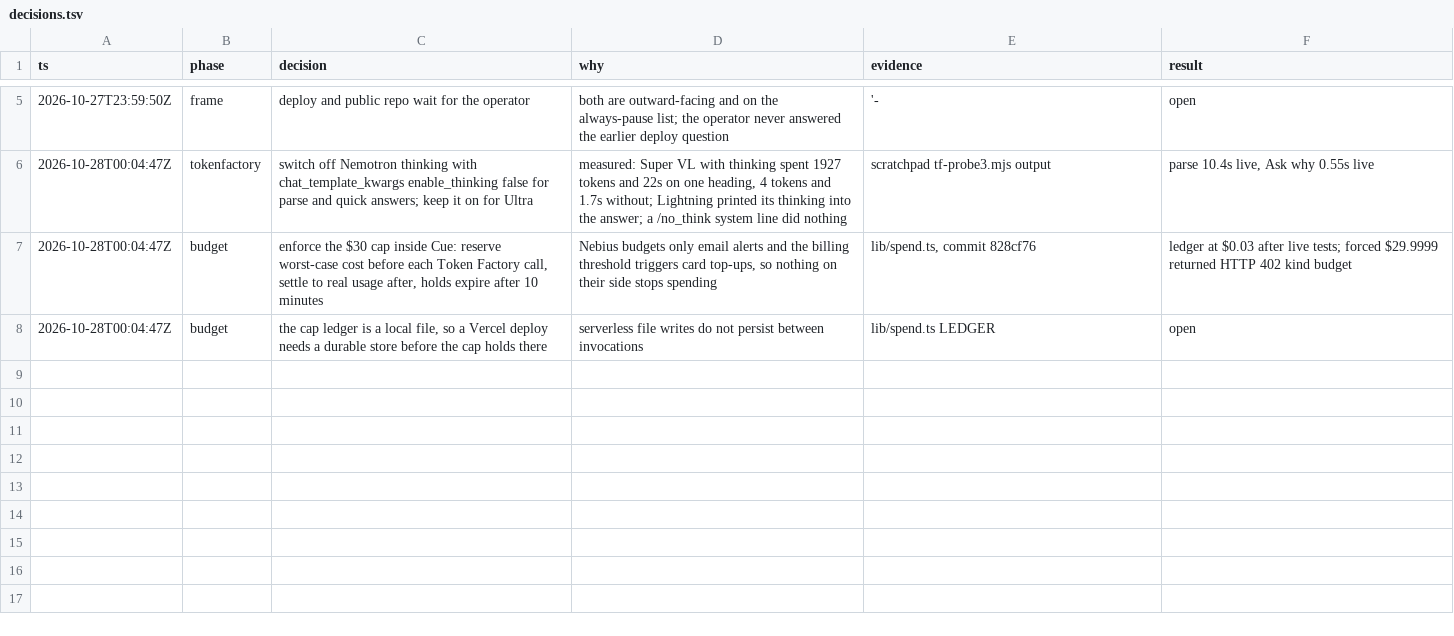
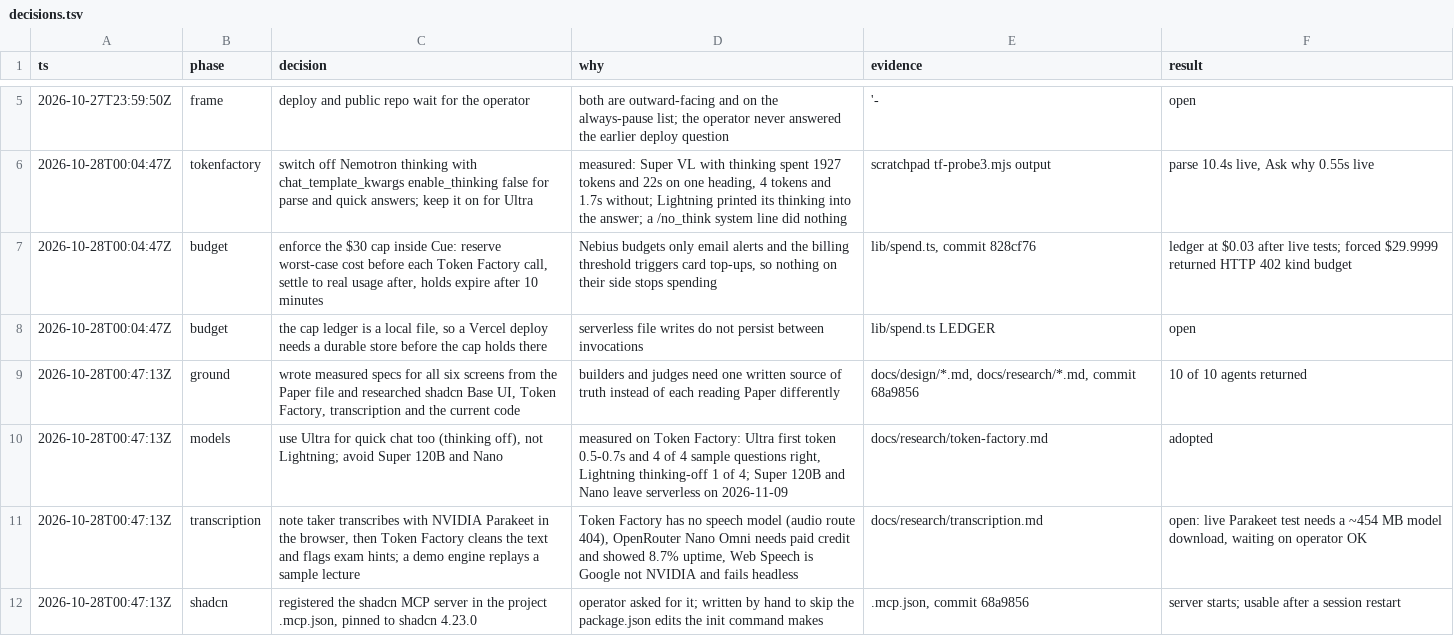
Before and after one commit to adnjkm/cue, a TSV file: docs/decisions.tsv, drawn as a sheet; only a part is shown, gaps mark what is left out.

```diff
--- a/docs/decisions.tsv
+++ b/docs/decisions.tsv
@@ -8 +8,5 @@ ts	phase	decision	why	evidence	result
 2026-10-28T00:04:47Z	budget	the cap ledger is a local file, so a Vercel deploy needs a durable store before the cap holds there	serverless file writes do not persist between invocations	lib/spend.ts LEDGER	open
+2026-10-28T00:47:13Z	ground	wrote measured specs for all six screens from the Paper file and researched shadcn Base UI, Token Factory, transcription and the current code	builders and judges need one written source of truth instead of each reading Paper differently	docs/design/*.md, docs/research/*.md, commit 68a9856	10 of 10 agents returned
+2026-10-28T00:47:13Z	models	use Ultra for quick chat too (thinking off), not Lightning; avoid Super 120B and Nano	measured on Token Factory: Ultra first token 0.5-0.7s and 4 of 4 sample questions right, Lightning thinking-off 1 of 4; Super 120B and Nano leave serverless on 2026-11-09	docs/research/token-factory.md	adopted
+2026-10-28T00:47:13Z	transcription	note taker transcribes with NVIDIA Parakeet in the browser, then Token Factory cleans the text and flags exam hints; a demo engine replays a sample lecture	Token Factory has no speech model (audio route 404), OpenRouter Nano Omni needs paid credit and showed 8.7% uptime, Web Speech is Google not NVIDIA and fails headless	docs/research/transcription.md	open: live Parakeet test needs a ~454 MB model download, waiting on operator OK
+2026-10-28T00:47:13Z	shadcn	registered the shadcn MCP server in the project .mcp.json, pinned to shadcn 4.23.0	operator asked for it; written by hand to skip the package.json edits the init command makes	.mcp.json, commit 68a9856	server starts; usable after a session restart
```
Also changed, not shown: 7 other files.
